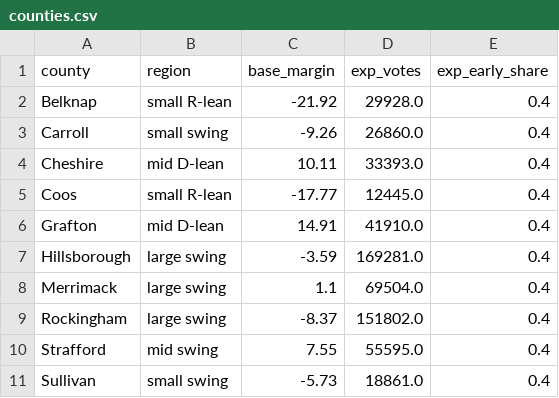
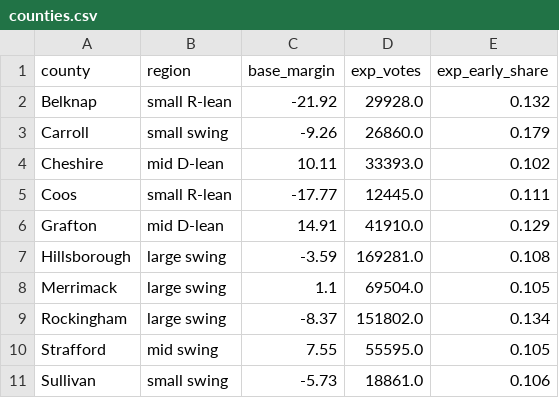
Before and after one commit to danbaer0413-cpu/election-needle, a CSV file: data/NH/governor/counties.csv, drawn as a sheet.

```diff
--- a/data/NH/governor/counties.csv
+++ b/data/NH/governor/counties.csv
@@ -1,11 +1,11 @@
 county,region,base_margin,exp_votes,exp_early_share
-Belknap,small R-lean,-21.92,29928.0,0.4
-Carroll,small swing,-9.26,26860.0,0.4
-Cheshire,mid D-lean,10.11,33393.0,0.4
-Coos,small R-lean,-17.77,12445.0,0.4
-Grafton,mid D-lean,14.91,41910.0,0.4
-Hillsborough,large swing,-3.59,169281.0,0.4
-Merrimack,large swing,1.1,69504.0,0.4
-Rockingham,large swing,-8.37,151802.0,0.4
-Strafford,mid swing,7.55,55595.0,0.4
-Sullivan,small swing,-5.73,18861.0,0.4
+Belknap,small R-lean,-21.92,29928.0,0.132
+Carroll,small swing,-9.26,26860.0,0.179
+Cheshire,mid D-lean,10.11,33393.0,0.102
+Coos,small R-lean,-17.77,12445.0,0.111
+Grafton,mid D-lean,14.91,41910.0,0.129
+Hillsborough,large swing,-3.59,169281.0,0.108
+Merrimack,large swing,1.1,69504.0,0.105
+Rockingham,large swing,-8.37,151802.0,0.134
+Strafford,mid swing,7.55,55595.0,0.105
+Sullivan,small swing,-5.73,18861.0,0.106
```
Also changed, not shown: data/MS/u-s-senate/counties.csv, data/NH/u-s-senate/counties.csv.
